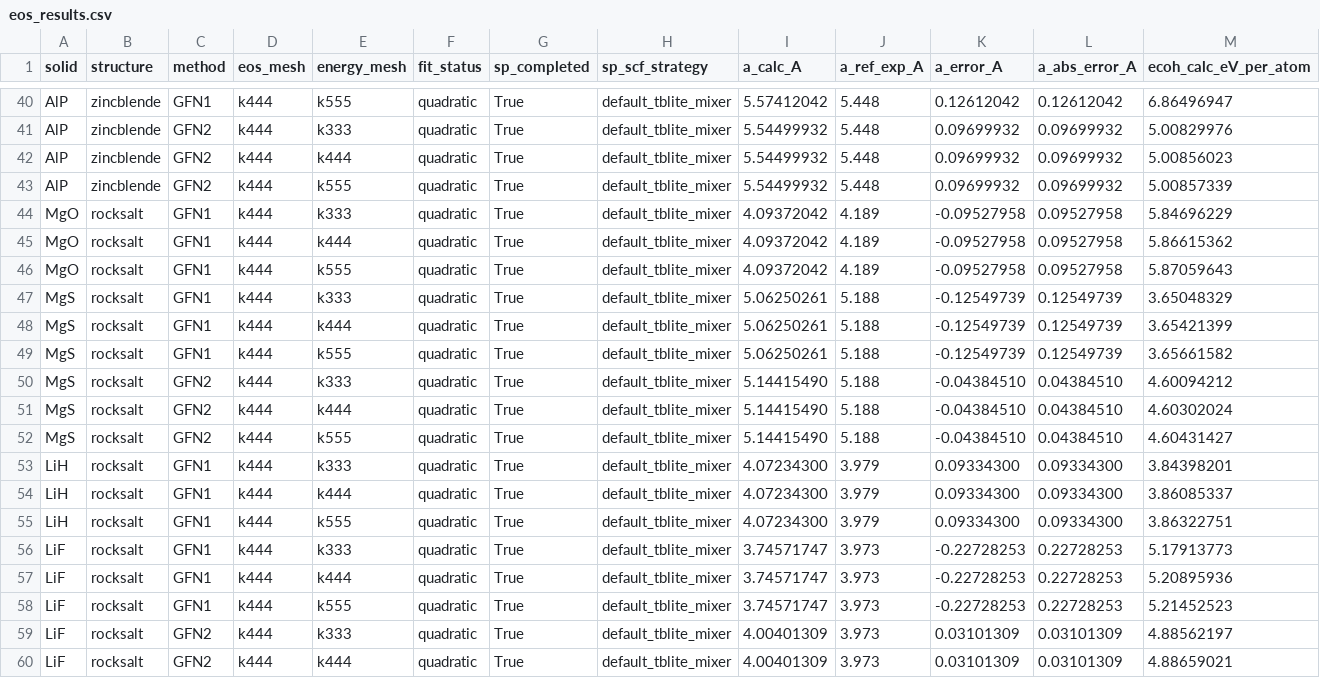
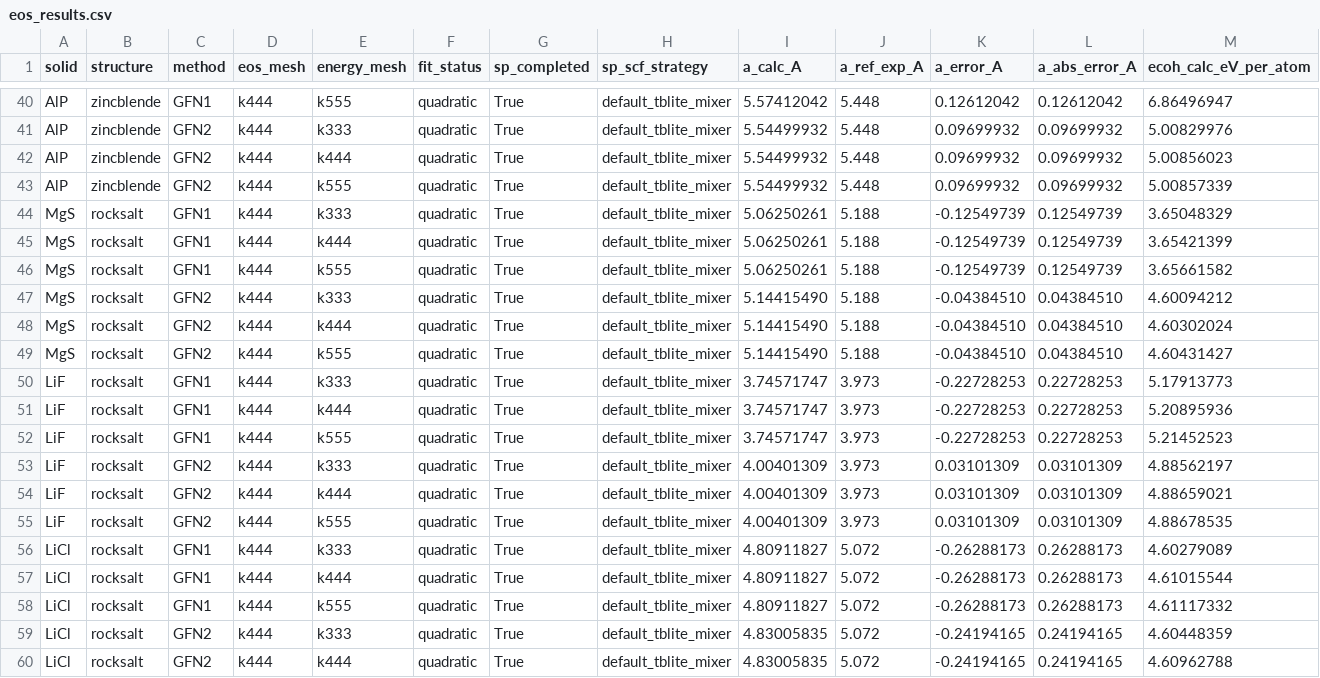
Before and after one commit to DCM-Uni-Paderborn/Periodic-GFN2-Benchmarks, a CSV file: Goldzak12/data/eos_results.csv, drawn as a sheet; only a part is shown, gaps mark what is left out; the shorter side is filled out with more unchanged rows; rows hold the shown columns only; the diff names each change by its address in the sheet, - before the commit and + after, or states it on an @@ line.

```diff
--- a/Goldzak12/data/eos_results.csv
+++ b/Goldzak12/data/eos_results.csv
-row 44: MgO | rocksalt | GFN1 | k444 | k333 | quadratic | True | default_tblite_mixer | 4.09372042 | 4.189 | -0.09527958 | 0.09527958 | 5.84696229
-row 45: MgO | rocksalt | GFN1 | k444 | k444 | quadratic | True | default_tblite_mixer | 4.09372042 | 4.189 | -0.09527958 | 0.09527958 | 5.86615362
-row 46: MgO | rocksalt | GFN1 | k444 | k555 | quadratic | True | default_tblite_mixer | 4.09372042 | 4.189 | -0.09527958 | 0.09527958 | 5.87059643
-row 53: LiH | rocksalt | GFN1 | k444 | k333 | quadratic | True | default_tblite_mixer | 4.07234300 | 3.979 | 0.09334300 | 0.09334300 | 3.84398201
-row 54: LiH | rocksalt | GFN1 | k444 | k444 | quadratic | True | default_tblite_mixer | 4.07234300 | 3.979 | 0.09334300 | 0.09334300 | 3.86085337
-row 55: LiH | rocksalt | GFN1 | k444 | k555 | quadratic | True | default_tblite_mixer | 4.07234300 | 3.979 | 0.09334300 | 0.09334300 | 3.86322751
```
Also changed, not shown: Goldzak12/data/baseline_20260710/eos_points.csv, Goldzak12/data/baseline_20260710/eos_results.csv, 36 other files.
